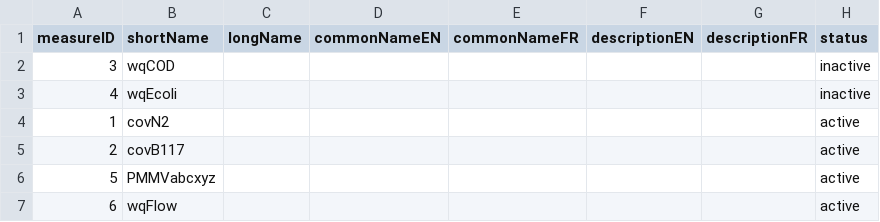
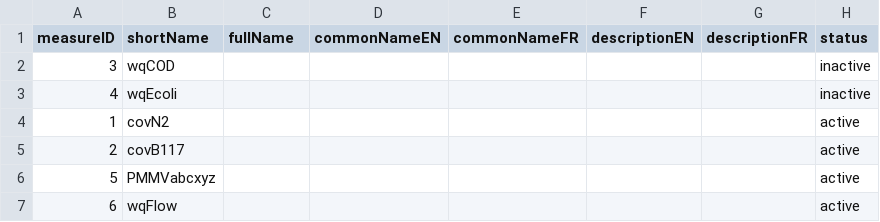
Before and after one commit to Big-Life-Lab/PHES-ODM, a CSV file: site/Measure.csv, drawn as a sheet; only a part is shown; the diff names each change by its address in the sheet, - before the commit and + after, or states it on an @@ line.

Commit message:
typos for new variable structure

```diff
--- a/site/Measure.csv
+++ b/site/Measure.csv
-C1: longName
+C1: fullName
```
Also changed, not shown: site/MeasureClass.csv, 2 other files.
